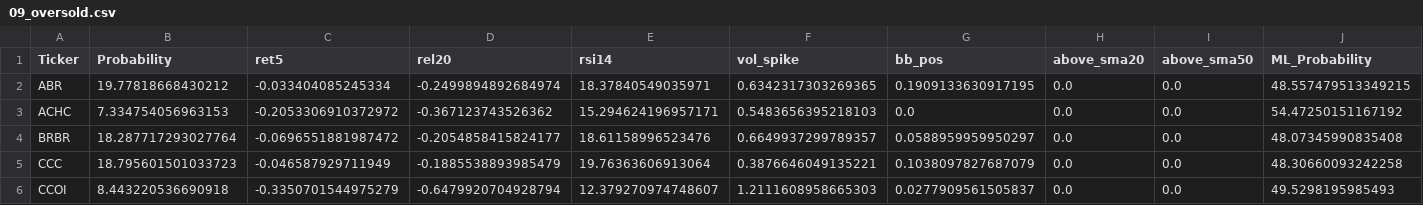
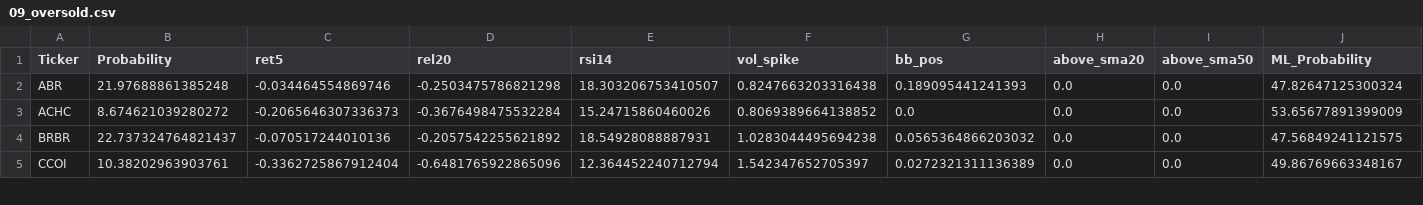
Before and after one commit to mox0716/Swing_Auto_Hybrid, a CSV file: out/09_oversold.csv, drawn as a sheet; only a part is shown; the diff covers the shown part only.

```diff
--- a/out/09_oversold.csv
+++ b/out/09_oversold.csv
@@ -1,6 +1,5 @@
 Ticker,Probability,ret5,rel20,rsi14,vol_spike,bb_pos,above_sma20,above_sma50,ML_Probability
-ABR,19.77818668430212,-0.033404085245334,-0.2499894892684974,18.37840549035971,0.6342317303269365,0.1909133630917195,0.0,0.0,48.557479513349215
-ACHC,7.334754056963153,-0.2053306910372972,-0.367123743526362,15.294624196957171,0.5483656395218103,0.0,0.0,0.0,54.47250151167192
-BRBR,18.287717293027764,-0.0696551881987472,-0.2054858415824177,18.61158996523476,0.6649937299789357,0.0588959959950297,0.0,0.0,48.07345990835408
-CCC,18.795601501033723,-0.046587929711949,-0.1885538893985479,19.76363606913064,0.3876646049135221,0.1038097827687079,0.0,0.0,48.30660093242258
-CCOI,8.443220536690918,-0.3350701544975279,-0.6479920704928794,12.379270974748607,1.2111608958665303,0.0277909561505837,0.0,0.0,49.5298195985493
+ABR,21.97688861385248,-0.034464554869746,-0.2503475786821298,18.303206753410507,0.8247663203316438,0.189095441241393,0.0,0.0,47.82647125300324
+ACHC,8.674621039280272,-0.2065646307336373,-0.3676498475532284,15.24715860460026,0.8069389664138852,0.0,0.0,0.0,53.65677891399009
+BRBR,22.737324764821437,-0.070517244010136,-0.2057542255621892,18.54928088887931,1.0283044495694238,0.0565364866203032,0.0,0.0,47.56849241121575
+CCOI,10.38202963903761,-0.3362725867912404,-0.6481765922865096,12.364452240712794,1.542347652705397,0.0272321311136389,0.0,0.0,49.86769663348167
```
Also changed, not shown: 3 added rows and 63 edited cells elsewhere in this file, out/08_overbought.csv.
